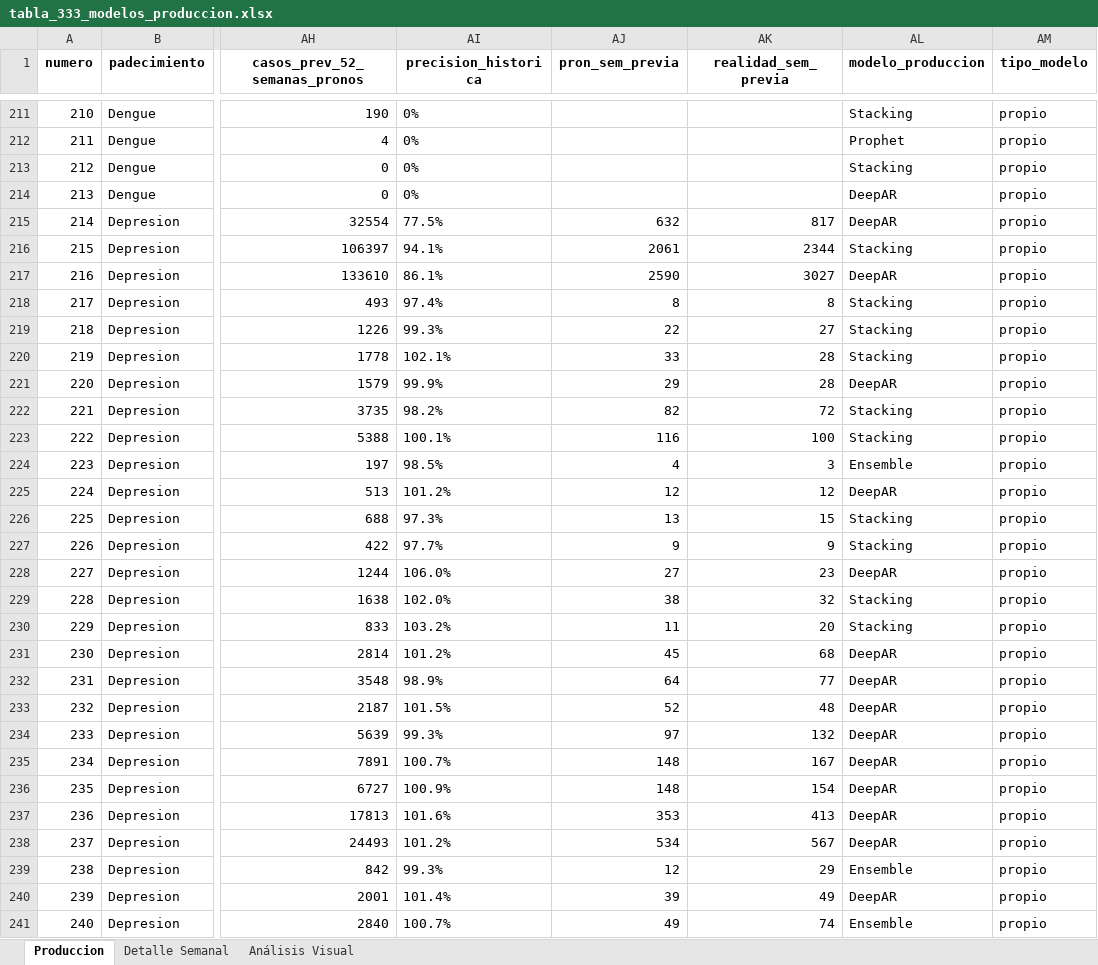
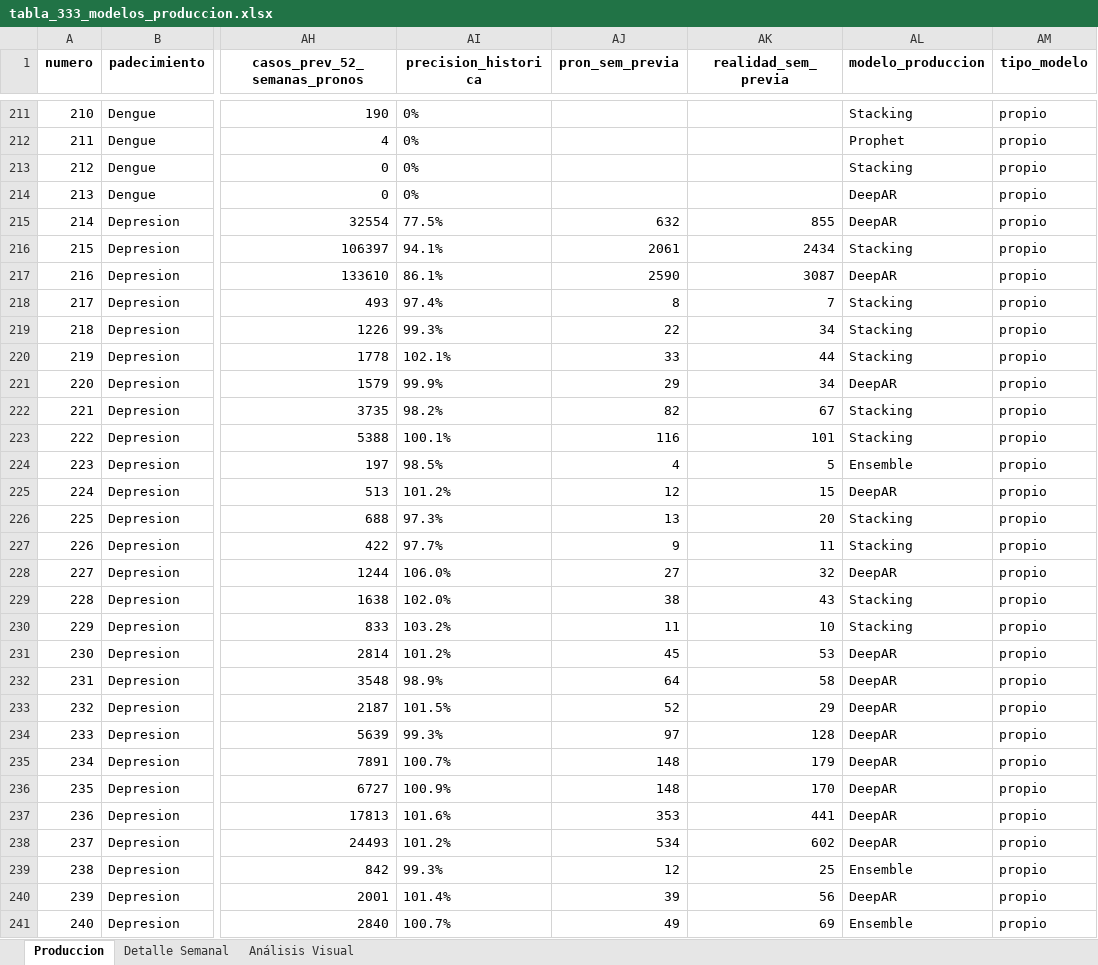
Before and after one commit to EpiForecastMX/EpiForecast-MX, an Excel workbook: reports/ProdDetails/tabla_333_modelos_produccion.xlsx, sheet Produccion, drawn as a sheet; only a part is shown, gaps mark what is left out; values as stored, in another font and other column widths than the file's, no borders; the diff covers the shown part only; the diff names each change by its address in the sheet, - before the commit and + after, or states it on an @@ line.

Commit message:
datos: refresh semanal a la semana 31 de 2026
Boletín 2026_sem31.pdf (2,492,888 B, sha256 4657affc…). Neuro y dengue avanzan a W31
con 32 entidades cada uno; obesidad permanece en W27 y fuera de toda superficie pública.

La incorporación fue aditiva y verificada: cero discrepancias en el histórico, cero
duplicados de clave natural y sin retroceso de semanas. El consolidado pasa a 96,864
filas.

Instalado desde el staging sellado 6e22d412cb54fdc0, cuyo manifiesto fija los HEAD de
ambos repositorios, la procedencia del boletín, el digest del consolidado de entrada y
el de cada uno de los 1,797 artefactos. Este commit contiene exactamente los cinco
artefactos que el sello declara para el backend, más el puntero DVC del consolidado,
único objetivo autorizado.

Ni modelos, ni pronósticos productivos, ni los artefactos preliminares de obesidad
entran aquí: el versionado global que los arrastraba se acotó al consolidado.

El sello incorpora ya la normalización de espacios que aplica el hook, en las dos copias
del informe de validación, para que lo publicado sea byte a byte lo revisado. Que el
generador emita directamente ese formato queda como corrección pendiente antes del
próximo refresh.

```diff
--- a/reports/ProdDetails/tabla_333_modelos_produccion.xlsx (sheet Produccion)
+++ b/reports/ProdDetails/tabla_333_modelos_produccion.xlsx (sheet Produccion)
-AK215 (realidad_sem_previa): 817
+AK215 (realidad_sem_previa): 855
-AK216 (realidad_sem_previa): 2344
+AK216 (realidad_sem_previa): 2434
-AK217 (realidad_sem_previa): 3027
+AK217 (realidad_sem_previa): 3087
-AK218 (realidad_sem_previa): 8
+AK218 (realidad_sem_previa): 7
-AK219 (realidad_sem_previa): 27
+AK219 (realidad_sem_previa): 34
-AK220 (realidad_sem_previa): 28
+AK220 (realidad_sem_previa): 44
-AK221 (realidad_sem_previa): 28
+AK221 (realidad_sem_previa): 34
-AK222 (realidad_sem_previa): 72
+AK222 (realidad_sem_previa): 67
-AK223 (realidad_sem_previa): 100
+AK223 (realidad_sem_previa): 101
-AK224 (realidad_sem_previa): 3
+AK224 (realidad_sem_previa): 5
-AK225 (realidad_sem_previa): 12
+AK225 (realidad_sem_previa): 15
-AK226 (realidad_sem_previa): 15
+AK226 (realidad_sem_previa): 20
-AK227 (realidad_sem_previa): 9
+AK227 (realidad_sem_previa): 11
-AK228 (realidad_sem_previa): 23
+AK228 (realidad_sem_previa): 32
-AK229 (realidad_sem_previa): 32
+AK229 (realidad_sem_previa): 43
-AK230 (realidad_sem_previa): 20
+AK230 (realidad_sem_previa): 10
-AK231 (realidad_sem_previa): 68
+AK231 (realidad_sem_previa): 53
-AK232 (realidad_sem_previa): 77
+AK232 (realidad_sem_previa): 58
-AK233 (realidad_sem_previa): 48
+AK233 (realidad_sem_previa): 29
-AK234 (realidad_sem_previa): 132
+AK234 (realidad_sem_previa): 128
-AK235 (realidad_sem_previa): 167
+AK235 (realidad_sem_previa): 179
-AK236 (realidad_sem_previa): 154
+AK236 (realidad_sem_previa): 170
-AK237 (realidad_sem_previa): 413
+AK237 (realidad_sem_previa): 441
-AK238 (realidad_sem_previa): 567
+AK238 (realidad_sem_previa): 602
-AK239 (realidad_sem_previa): 29
+AK239 (realidad_sem_previa): 25
-AK240 (realidad_sem_previa): 49
+AK240 (realidad_sem_previa): 56
-AK241 (realidad_sem_previa): 74
+AK241 (realidad_sem_previa): 69
```
Also changed, not shown: 240 edited cells elsewhere in this sheet, reports/ProdDetails/auditoria_motores_2026.xlsx, reports/ProdDetails/produccion_dengue.xlsx, 3 other files.
